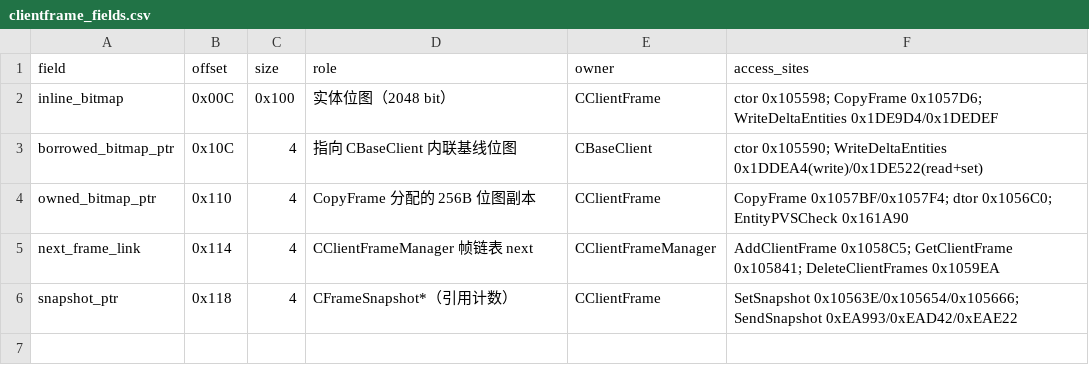
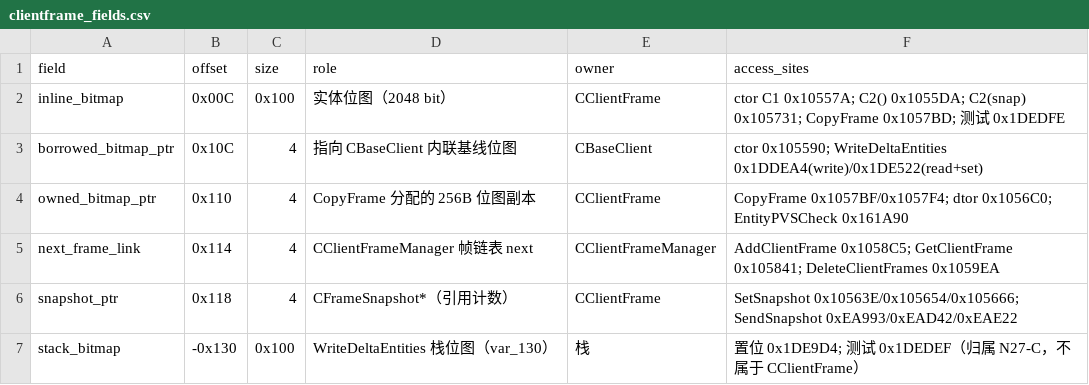
Before and after one commit to Void0312Aurora/l4d2-entity-4096, a CSV file: data/linux/clientframe_fields.csv, drawn as a sheet; the diff names each change by its address in the sheet, - before the commit and + after, or states it on an @@ line.

Commit message:
N27-B: instruction-level patch plan for frame growth and client bitmap pointerization
- correct the N27-A attribution: 0x1DE9D4 and 0x1DEDEF address the stack bitmap at var_130, while 0x1DEDFE tests the frame inline bitmap
- exhaustive address-of and displacement scans show only four functions touch the client bitmap at CBaseClient+0x10C, so the pointerization surface is closed and listed site by site
- frame size, frame member relocation and frame bitmap growth are all equal-length substitutions; the client constructor and destructor need small code-cave stubs because allocation must precede zeroing and release must run before the base object is destroyed
- ProcessBaselineAck and WriteDeltaEntities can be adapted with equal-length rewrites, and the report defines the static integrity gate that must pass before N27-D

```diff
--- a/data/linux/clientframe_fields.csv
+++ b/data/linux/clientframe_fields.csv
-F2 (access_sites): ctor 0x105598; CopyFrame 0x1057D6; WriteDeltaEntities 0x1DE9D4/0x1DEDEF
+F2 (access_sites): ctor C1 0x10557A; C2() 0x1055DA; C2(snap) 0x105731; CopyFrame 0x1057BD; 测试 0x1DEDFE
+row 7: stack_bitmap | -0x130 | 0x100 | WriteDeltaEntities 栈位图（var_130） | 栈 | 置位 0x1DE9D4; 测试 0x1DEDEF（归属 N27-C，不属于 CClientFrame）
```
Also changed, not shown: 3 other files.
